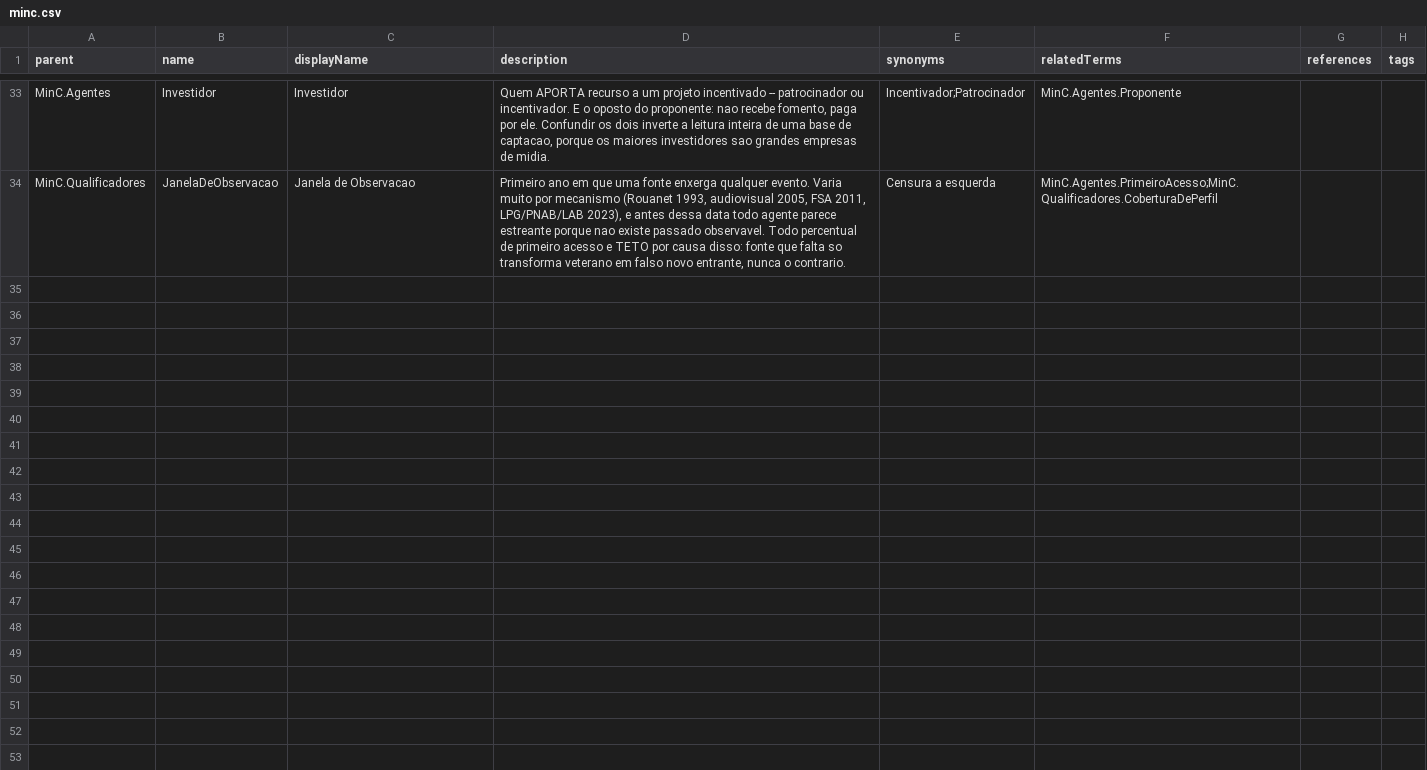
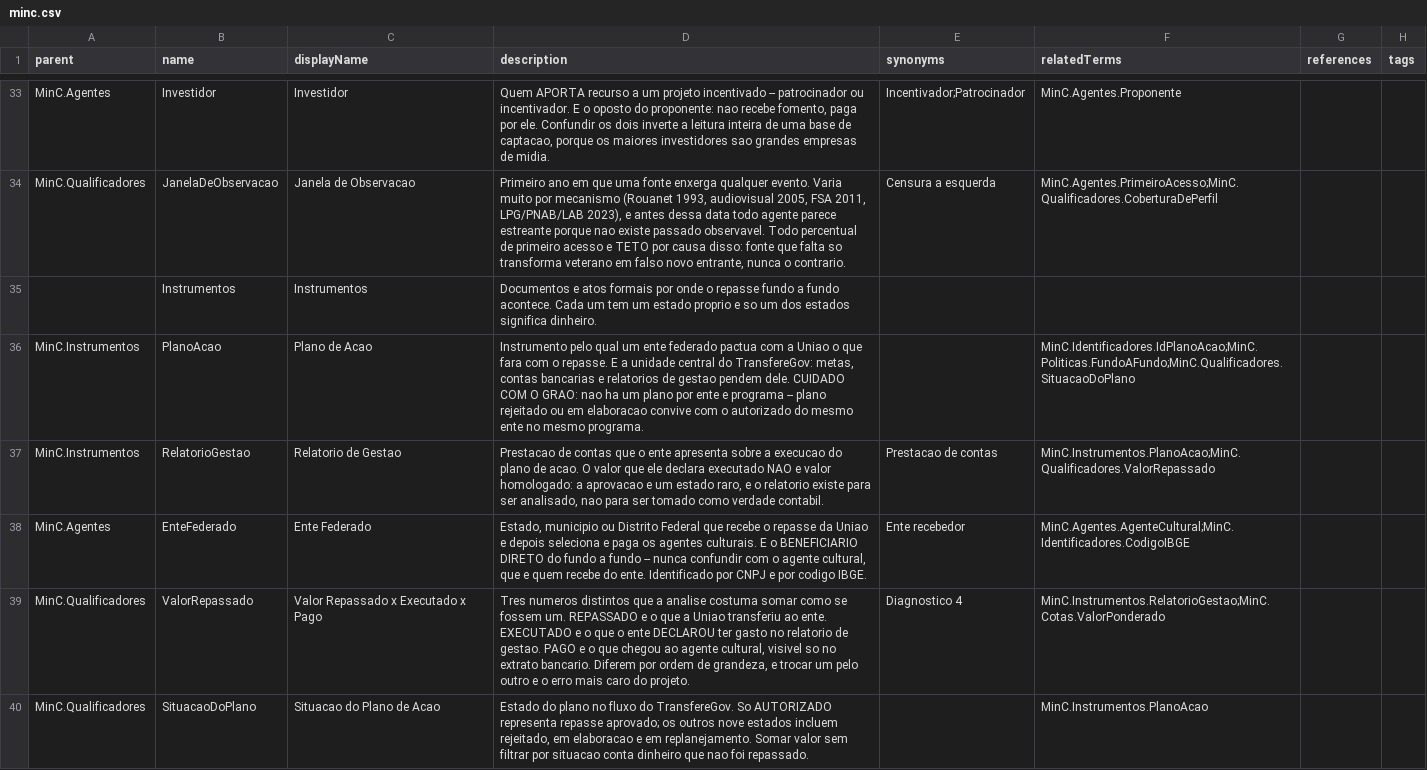
Before and after one commit to GovHub-br/data-application-minc, a CSV file: helpers/openmetadata/glossaries/minc.csv, drawn as a sheet; only a part is shown, gaps mark what is left out; the diff names each change by its address in the sheet, - before the commit and + after, or states it on an @@ line.

Commit message:
feat: camada semantica ibge

```diff
--- a/helpers/openmetadata/glossaries/minc.csv
+++ b/helpers/openmetadata/glossaries/minc.csv
+row 35:  | Instrumentos | Instrumentos | Documentos e atos formais por onde o repasse fundo a fundo acontece. Cada um tem um estado proprio e so um dos estados significa dinheiro.
+row 36: MinC.Instrumentos | PlanoAcao | Plano de Acao | Instrumento pelo qual um ente federado pactua com a Uniao o que fara com o repasse. E a unidade central do TransfereGov: metas, contas bancarias e relatorios de gestao pendem dele. CUIDADO COM O GRAO: nao ha um plano por ente e programa -- plano rejeitado ou em elaboracao convive com o autorizado do mesmo ente no mesmo programa. |  | MinC.Identificadores.IdPlanoAcao;MinC.Politicas.FundoAFundo;MinC.Qualificadores.SituacaoDoPlano
+row 37: MinC.Instrumentos | RelatorioGestao | Relatorio de Gestao | Prestacao de contas que o ente apresenta sobre a execucao do plano de acao. O valor que ele declara executado NAO e valor homologado: a aprovacao e um estado raro, e o relatorio existe para ser analisado, nao para ser tomado como verdade contabil. | Prestacao de contas | MinC.Instrumentos.PlanoAcao;MinC.Qualificadores.ValorRepassado
+row 38: MinC.Agentes | EnteFederado | Ente Federado | Estado, municipio ou Distrito Federal que recebe o repasse da Uniao e depois seleciona e paga os agentes culturais. E o BENEFICIARIO DIRETO do fundo a fundo -- nunca confundir com o agente cultural, que e quem recebe do ente. Identificado por CNPJ e por codigo IBGE. | Ente recebedor | MinC.Agentes.AgenteCultural;MinC.Identificadores.CodigoIBGE
+row 39: MinC.Qualificadores | ValorRepassado | Valor Repassado x Executado x Pago | Tres numeros distintos que a analise costuma somar como se fossem um. REPASSADO e o que a Uniao transferiu ao ente. EXECUTADO e o que o ente DECLAROU ter gasto no relatorio de gestao. PAGO e o que chegou ao agente cultural, visivel so no extrato bancario. Diferem por ordem de grandeza, e trocar um pelo outro e o erro mais caro do projeto. | Diagnostico 4 | MinC.Instrumentos.RelatorioGestao;MinC.Cotas.ValorPonderado
+row 40: MinC.Qualificadores | SituacaoDoPlano | Situacao do Plano de Acao | Estado do plano no fluxo do TransfereGov. So AUTORIZADO representa repasse aprovado; os outros nove estados incluem rejeitado, em elaboracao e em replanejamento. Somar valor sem filtrar por situacao conta dinheiro que nao foi repassado. |  | MinC.Instrumentos.PlanoAcao
```
Also changed, not shown: 4 other files.
